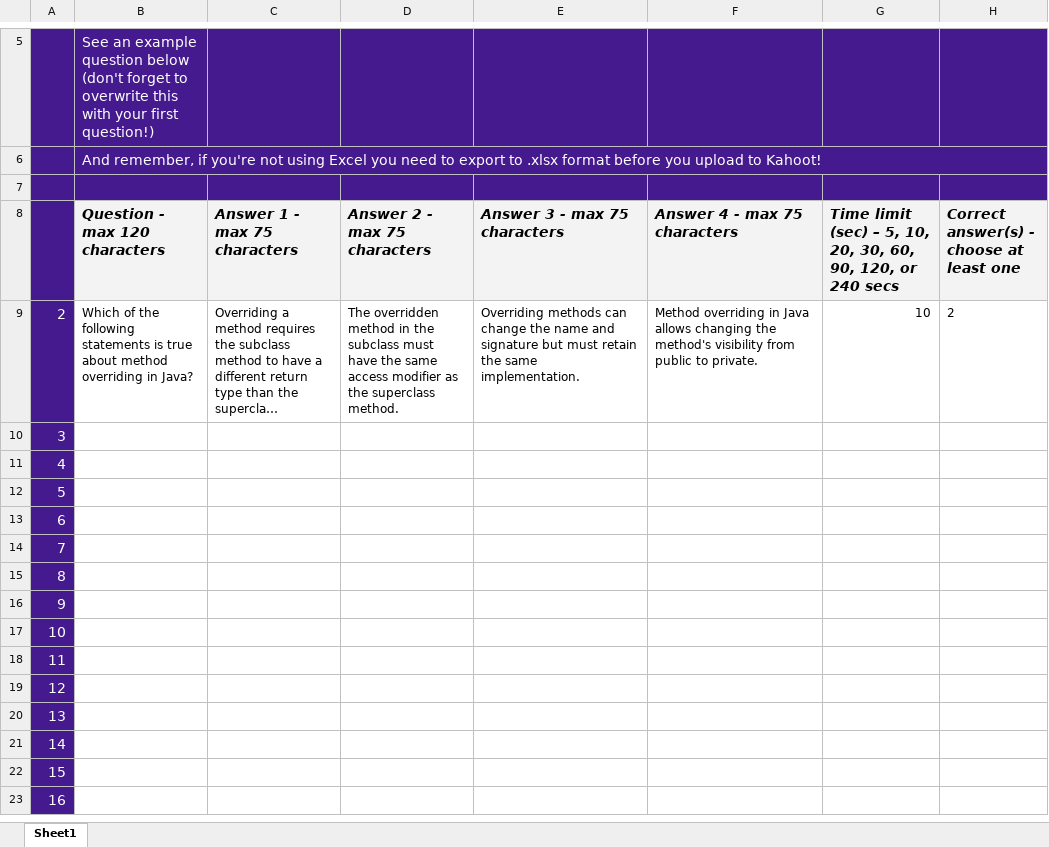
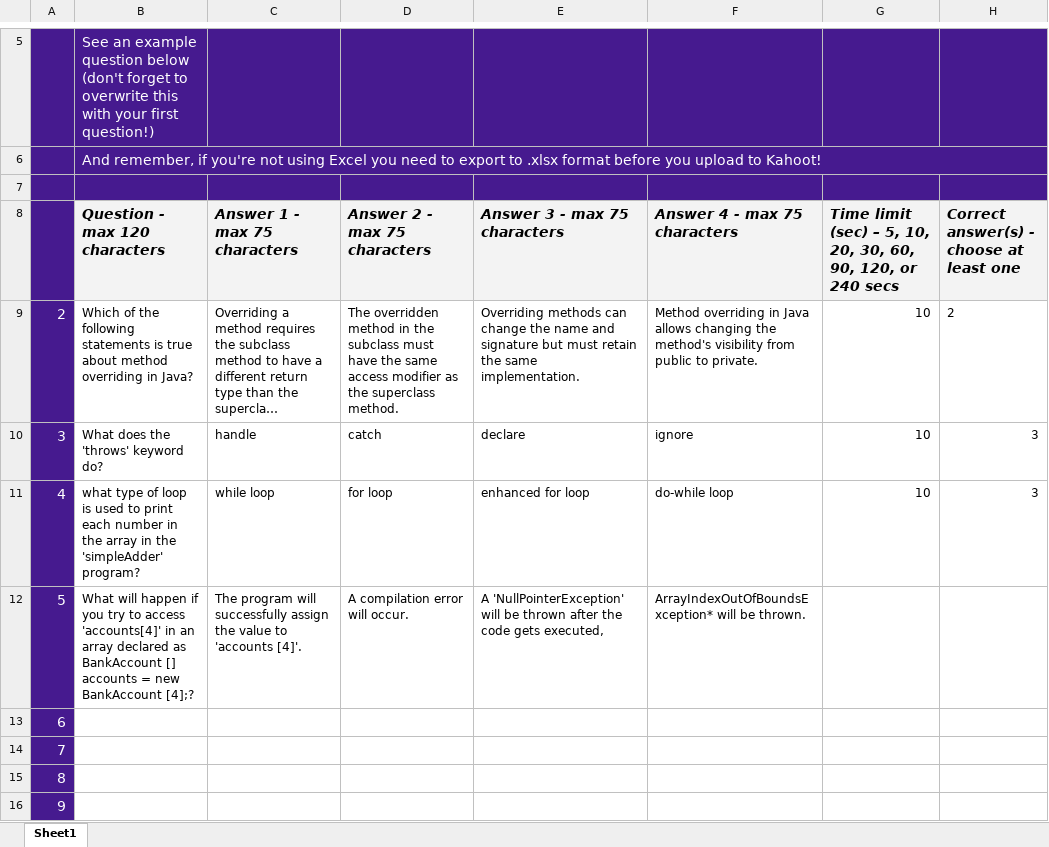
Before and after one commit to anchalsingh2/App-Project, an Excel workbook: KahootBlank.xlsx, sheet Sheet1, drawn as a sheet; only a part is shown, gaps mark what is left out; the shorter side is filled out with more unchanged rows; long unchanged cells end in …; values as stored, in another font and other column widths than the file's, no borders; charts and pictures and conditional formats not drawn; the diff names each change by its address in the sheet, - before the commit and + after, or states it on an @@ line.

Commit message:
Add files via upload

```diff
--- a/KahootBlank.xlsx (sheet Sheet1)
+++ b/KahootBlank.xlsx (sheet Sheet1)
-B10 (Question - max 120 characters): (empty)
+B10 (Question - max 120 characters): What does the 'throws' keyword do?
-C10 (Answer 1 - max 75 characters): (empty)
+C10 (Answer 1 - max 75 characters): handle
-D10 (Answer 2 - max 75 characters): (empty)
+D10 (Answer 2 - max 75 characters): catch
-E10 (Answer 3 - max 75 characters): (empty)
+E10 (Answer 3 - max 75 characters): declare
-F10 (Answer 4 - max 75 characters): (empty)
+F10 (Answer 4 - max 75 characters): ignore
-G10:G11: (empty)
+G10:G11: 10
-H10:H11: (empty)
+H10:H11: 3
-B11 (Question - max 120 characters): (empty)
+B11 (Question - max 120 characters): what type of loop is used to print each number in the array in the 'simpleAdder' program?
-C11 (Answer 1 - max 75 characters): (empty)
+C11 (Answer 1 - max 75 characters): while loop
-D11 (Answer 2 - max 75 characters): (empty)
+D11 (Answer 2 - max 75 characters): for loop
-E11 (Answer 3 - max 75 characters): (empty)
+E11 (Answer 3 - max 75 characters): enhanced for loop
-F11 (Answer 4 - max 75 characters): (empty)
+F11 (Answer 4 - max 75 characters): do-while loop
-B12 (Question - max 120 characters): (empty)
+B12 (Question - max 120 characters): What will happen if you try to access 'accounts[4]' in an array declared as BankAccount [] accounts = new BankAccount [4];?
-C12 (Answer 1 - max 75 characters): (empty)
+C12 (Answer 1 - max 75 characters): The program will successfully assign the value to 'accounts [4]'.
-D12 (Answer 2 - max 75 characters): (empty)
+D12 (Answer 2 - max 75 characters): A compilation error will occur.
-E12 (Answer 3 - max 75 characters): (empty)
+E12 (Answer 3 - max 75 characters): A 'NullPointerException' will be thrown after the code gets executed,
-F12 (Answer 4 - max 75 characters): (empty)
+F12 (Answer 4 - max 75 characters): ArrayIndexOutOfBoundsException* will be thrown.
```
